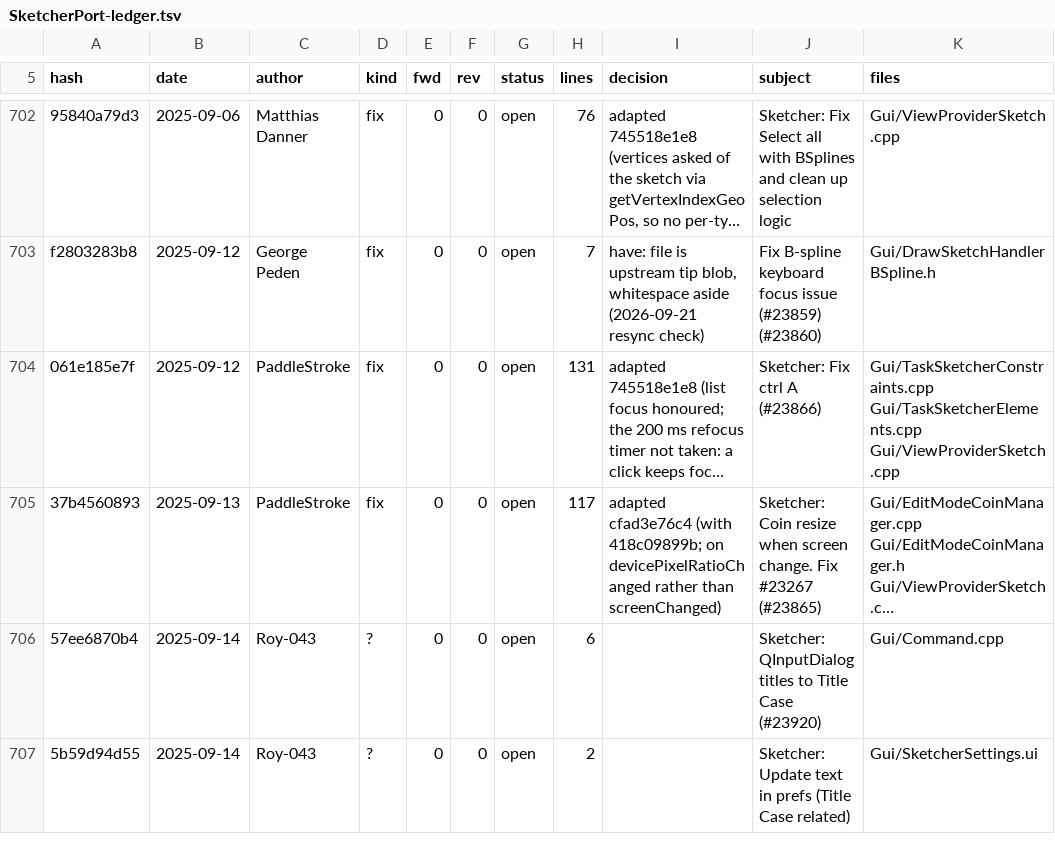
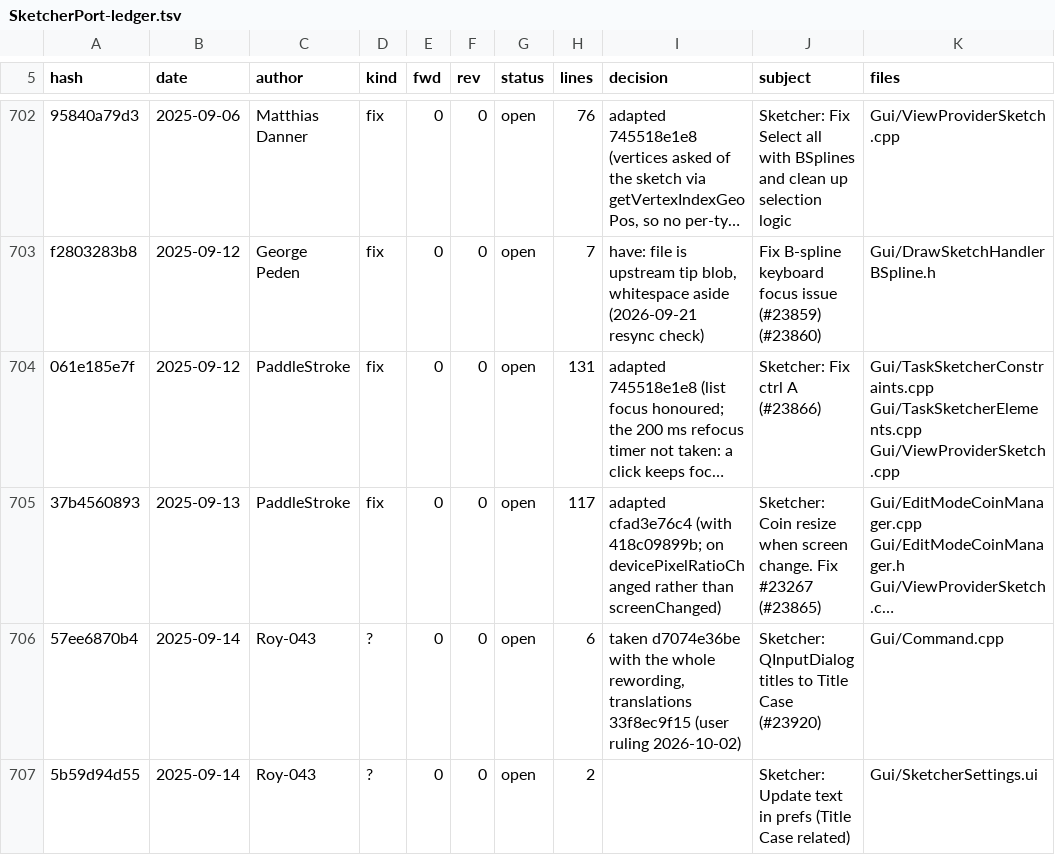
Before and after one commit to realthunder/FreeCAD, a TSV file: docs/SketcherPort-ledger.tsv, drawn as a sheet; only a part is shown, gaps mark what is left out; long unchanged cells end in …; the diff covers the shown part only; the diff names each change by its address in the sheet, - before the commit and + after, or states it on an @@ line.

```diff
--- a/docs/SketcherPort-ledger.tsv
+++ b/docs/SketcherPort-ledger.tsv
-I706 (decision): (empty)
+I706 (decision): taken d7074e36be with the whole rewording, translations 33f8ec9f15 (user ruling 2026-10-02)
```
Also changed, not shown: 9 edited cells elsewhere in this file, 1 other file.
